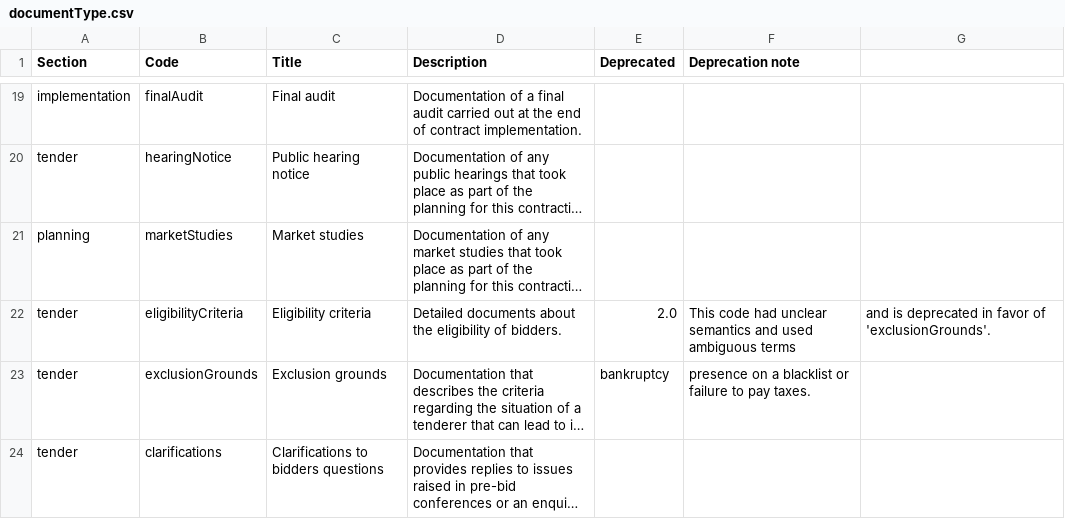
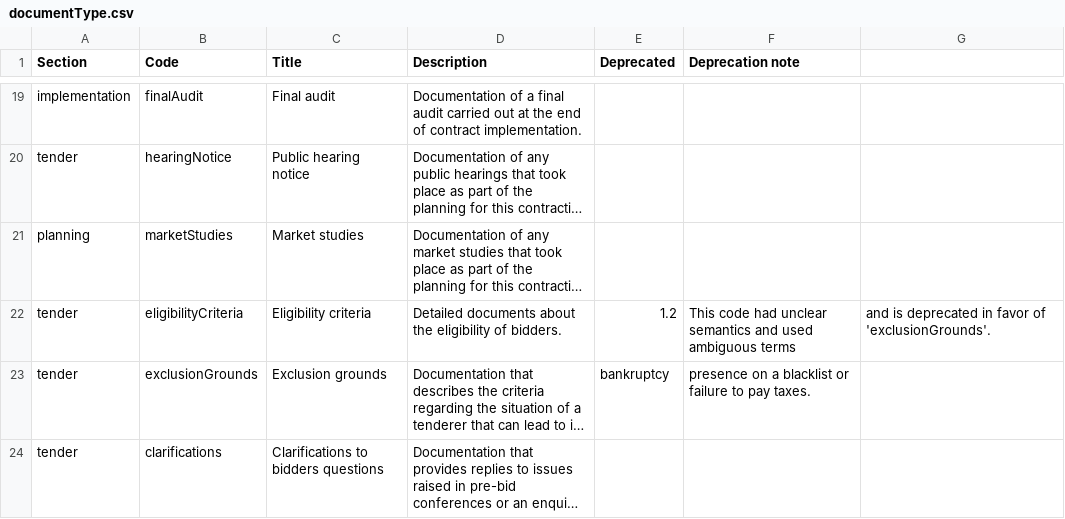
Before and after one commit to open-contracting/standard, a CSV file: schema/codelists/documentType.csv, drawn as a sheet; only a part is shown, gaps mark what is left out; long unchanged cells end in …; the diff names each change by its address in the sheet, - before the commit and + after, or states it on an @@ line.

Commit message:
Update schema/codelists/documentType.csv
Co-authored-by: James McKinney <26463+jpmckinney@users.noreply.github.com>

```diff
--- a/schema/codelists/documentType.csv
+++ b/schema/codelists/documentType.csv
-E22 (Deprecated): 2.0
+E22 (Deprecated): 1.2
```
